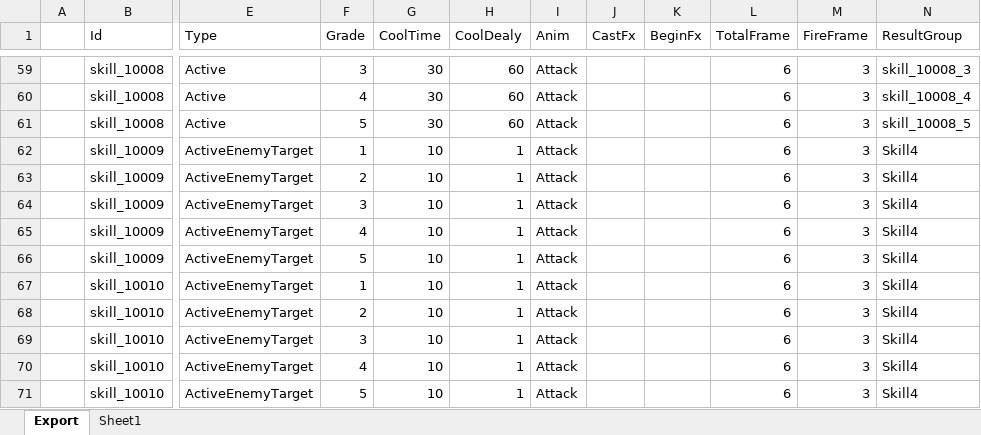
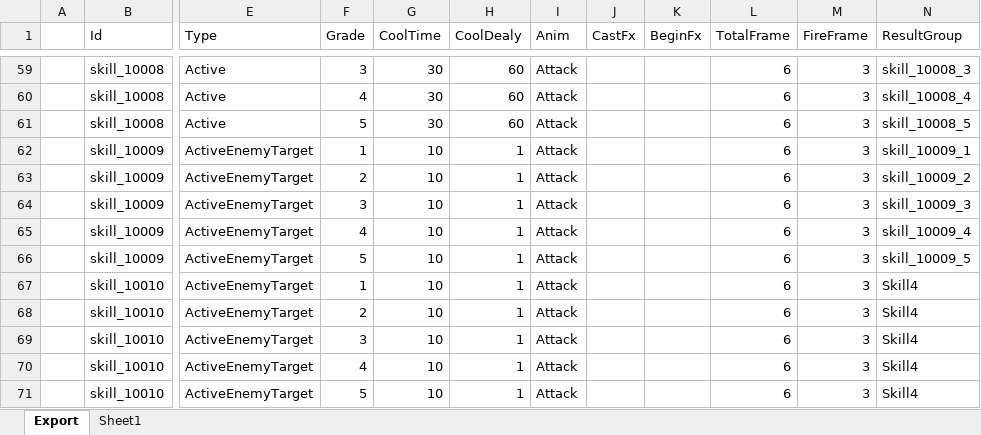
Before and after one commit to BlindBullet/ProjectDF, an Excel workbook: Assets/DataTables~/SkillChart.xlsm, sheet Export, drawn as a sheet; only a part is shown, gaps mark what is left out; values as stored, in another font and other column widths than the file's, no borders; charts and pictures not drawn; the diff names each change by its address in the sheet, - before the commit and + after, or states it on an @@ line.

```diff
--- a/Assets/DataTables~/SkillChart.xlsm (sheet Export)
+++ b/Assets/DataTables~/SkillChart.xlsm (sheet Export)
-N62 (ResultGroup): Skill4
+N62 (ResultGroup): skill_10009_1
-N63 (ResultGroup): Skill4
+N63 (ResultGroup): skill_10009_2
-N64 (ResultGroup): Skill4
+N64 (ResultGroup): skill_10009_3
-N65 (ResultGroup): Skill4
+N65 (ResultGroup): skill_10009_4
-N66 (ResultGroup): Skill4
+N66 (ResultGroup): skill_10009_5
```
Also changed, not shown: charts or pictures, Assets/DataTables~/HeroChart.xlsm, Assets/DataTables~/HitresultChart.xlsm, 10 other files.
